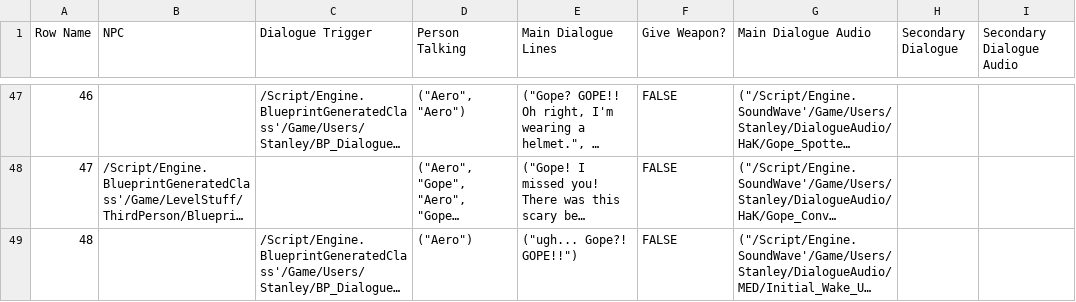
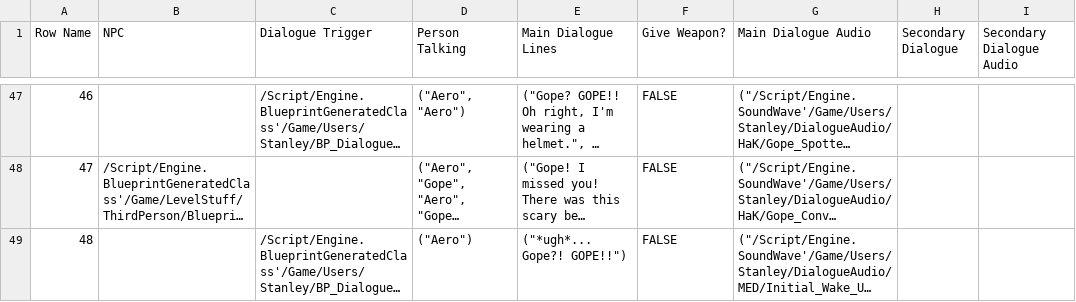
Before and after one commit to DanDiazRivera/RockStars, a CSV file: RockStars/Content/Users/Stanley/DT_Dialogue.csv, drawn as a sheet; only a part is shown, gaps mark what is left out; long unchanged cells end in …; the diff covers the shown part only; the diff names each change by its address in the sheet, - before the commit and + after, or states it on an @@ line.

```diff
--- a/RockStars/Content/Users/Stanley/DT_Dialogue.csv
+++ b/RockStars/Content/Users/Stanley/DT_Dialogue.csv
-E49 (Main Dialogue Lines): ("ugh... Gope?! GOPE!!")
+E49 (Main Dialogue Lines): ("*ugh*... Gope?! GOPE!!")
```
Also changed, not shown: 9 edited cells elsewhere in this file, 46 other files.
